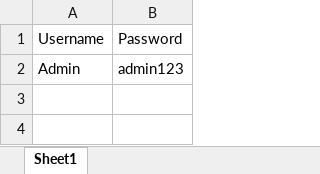
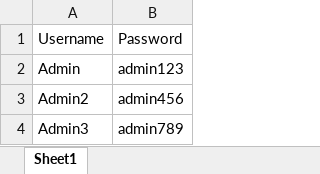
Before and after one commit to HafijurRahman/SeleniumJavaFramework1, an Excel workbook: SeleniumWebDriverManager/ExcelFile/testdata.xlsx, sheet Sheet1, drawn as a sheet; values as stored, in another font and other column widths than the file's, no borders; the diff names each change by its address in the sheet, - before the commit and + after, or states it on an @@ line.

Commit message:
Added - Excel Data Driven Process with TestNG file(s)

```diff
--- a/SeleniumWebDriverManager/ExcelFile/testdata.xlsx (sheet Sheet1)
+++ b/SeleniumWebDriverManager/ExcelFile/testdata.xlsx (sheet Sheet1)
+row 3: Admin2 | admin456
+row 4: Admin3 | admin789
```
Also changed, not shown: 2 other files.
